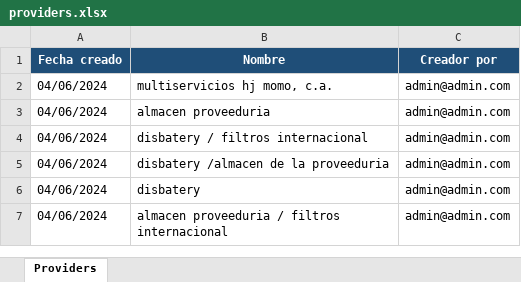
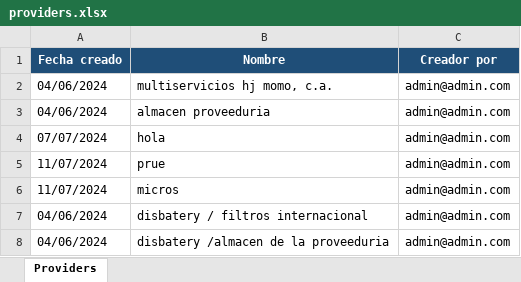
Before and after one commit to javc2804/gga-vision-map-backend, an Excel workbook: providers.xlsx, sheet Providers, drawn as a sheet; only a part is shown; the shorter side is filled out with more unchanged rows; values as stored, in another font and other column widths than the file's, no borders; the diff covers the shown part only; the diff names each change by its address in the sheet, - before the commit and + after, or states it on an @@ line.

```diff
--- a/providers.xlsx (sheet Providers)
+++ b/providers.xlsx (sheet Providers)
+row 4: 07/07/2024 | hola | admin@admin.com
+row 5: 11/07/2024 | prue | admin@admin.com
+row 6: 11/07/2024 | micros | admin@admin.com
```
Also changed, not shown: 10 added rows elsewhere in this sheet, sparePartsVariants.xlsx, 1 other file.
